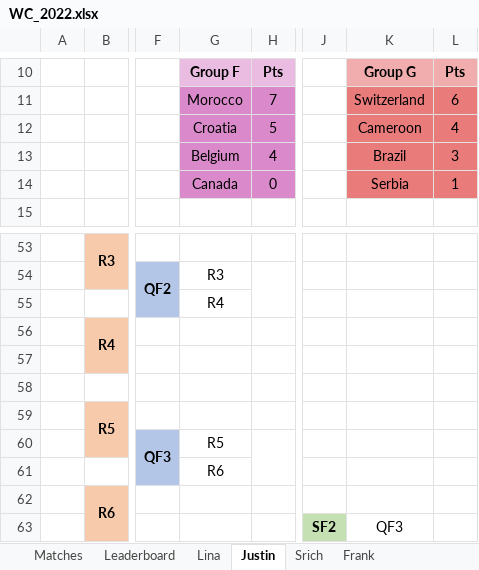
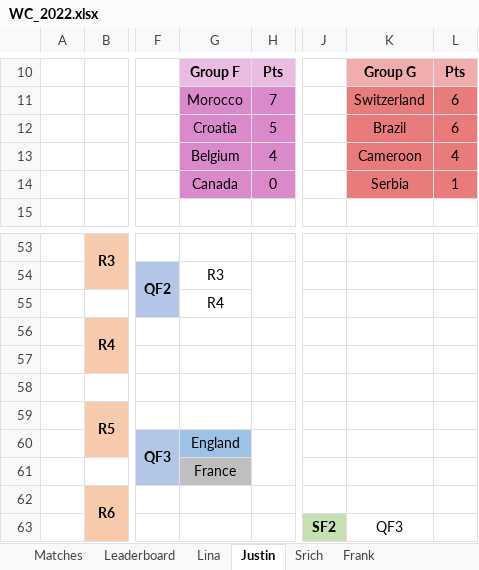
Before and after one commit to beedoug2000/Euro2020, an Excel workbook: Euro2020/result_files/WC_2022.xlsx, sheet Justin, drawn as a sheet; only a part is shown, gaps mark what is left out; values as stored, in another font and other column widths than the file's, no borders; the diff names each change by its address in the sheet, - before the commit and + after, or states it on an @@ line.

```diff
--- a/Euro2020/result_files/WC_2022.xlsx (sheet Justin)
+++ b/Euro2020/result_files/WC_2022.xlsx (sheet Justin)
-K12: Cameroon
+K12: Brazil
-L12: 4
+L12: 6
-K13: Brazil
+K13: Cameroon
-L13: 3
+L13: 4
-G60: R5
+G60: England
-G60 fill: none
+G60 fill: #9CC2E5
-G61: R6
+G61: France
-G61 fill: none
+G61 fill: #BFBFBF
```
Also changed, not shown: sheet Matches, sheet Leaderboard, sheet Frank, sheet Lina, sheet Srich, 1 other file.
